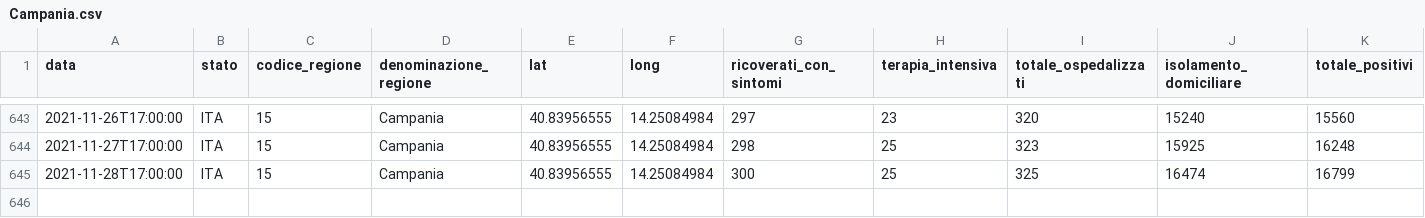
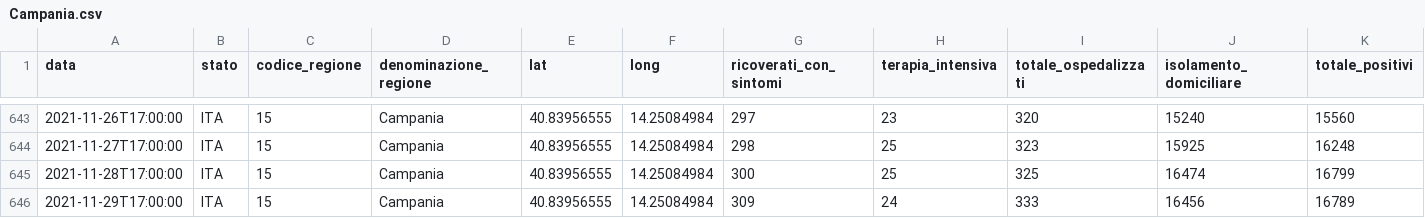
Before and after one commit to giovanniardenghi/dpc-covid-data, a CSV file: data/regioni/Campania.csv, drawn as a sheet; only a part is shown, gaps mark what is left out; rows hold the shown columns only; the diff names each change by its address in the sheet, - before the commit and + after, or states it on an @@ line.

```diff
--- a/data/regioni/Campania.csv
+++ b/data/regioni/Campania.csv
+row 646: 2021-11-29T17:00:00 | ITA | 15 | Campania | 40.83956555 | 14.25084984 | 309 | 24 | 333 | 16456 | 16789
```
Also changed, not shown: data/regioni/Abruzzo.csv, data/regioni/Basilicata.csv, 19 other files.
